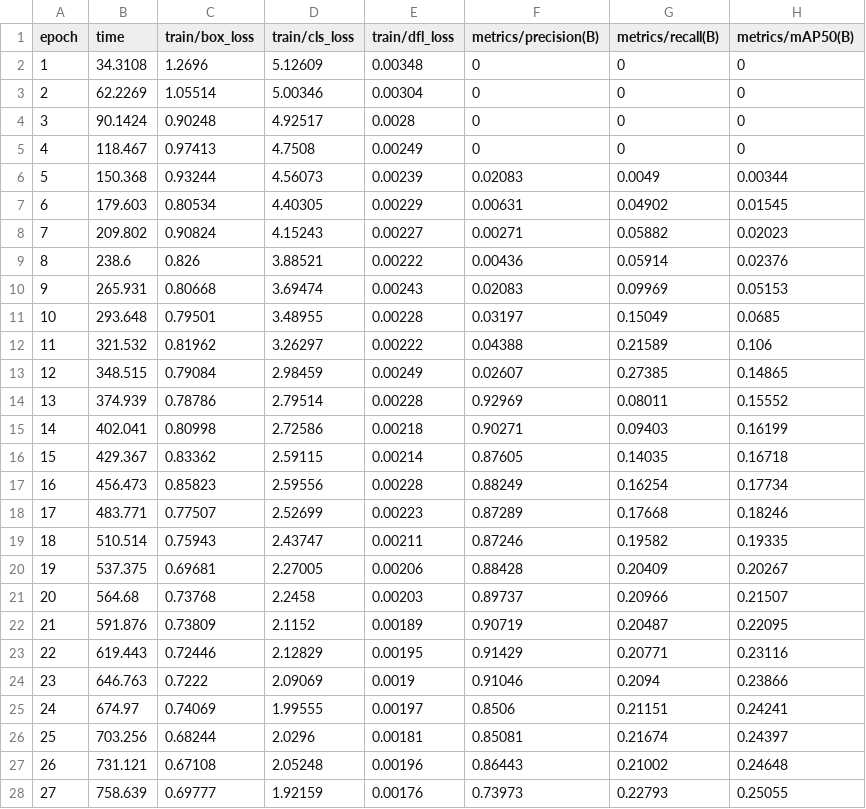
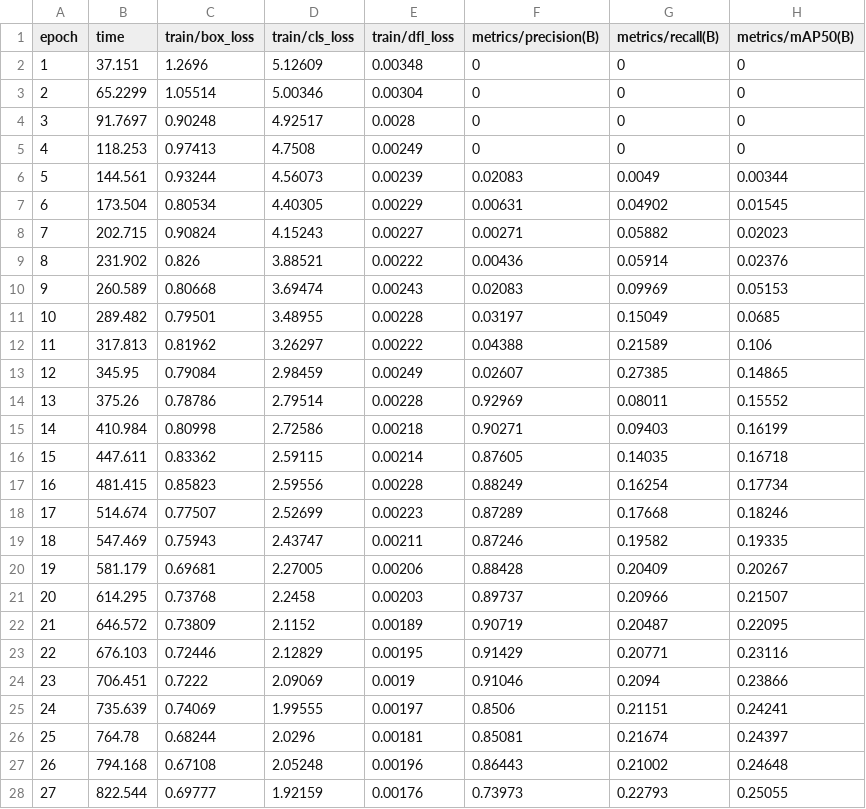
Before and after one commit to LucaMawyin/blackjack, a CSV file: runs/detect/train/results.csv, drawn as a sheet; only a part is shown; the diff covers the shown part only; the diff names each change by its address in the sheet, - before the commit and + after, or states it on an @@ line.

Commit message:
Added card detection with webcam & retrained model to to accidentally duplicated label

```diff
--- a/runs/detect/train/results.csv
+++ b/runs/detect/train/results.csv
-B2 (time): 34.3108
+B2 (time): 37.151
-B3 (time): 62.2269
+B3 (time): 65.2299
-B4 (time): 90.1424
+B4 (time): 91.7697
-B5 (time): 118.467
+B5 (time): 118.253
-B6 (time): 150.368
+B6 (time): 144.561
-B7 (time): 179.603
+B7 (time): 173.504
-B8 (time): 209.802
+B8 (time): 202.715
-B9 (time): 238.6
+B9 (time): 231.902
-B10 (time): 265.931
+B10 (time): 260.589
-B11 (time): 293.648
+B11 (time): 289.482
-B12 (time): 321.532
+B12 (time): 317.813
-B13 (time): 348.515
+B13 (time): 345.95
-B14 (time): 374.939
+B14 (time): 375.26
-B15 (time): 402.041
+B15 (time): 410.984
-B16 (time): 429.367
+B16 (time): 447.611
-B17 (time): 456.473
+B17 (time): 481.415
-B18 (time): 483.771
+B18 (time): 514.674
-B19 (time): 510.514
+B19 (time): 547.469
-B20 (time): 537.375
+B20 (time): 581.179
-B21 (time): 564.68
+B21 (time): 614.295
-B22 (time): 591.876
+B22 (time): 646.572
-B23 (time): 619.443
+B23 (time): 676.103
-B24 (time): 646.763
+B24 (time): 706.451
-B25 (time): 674.97
+B25 (time): 735.639
-B26 (time): 703.256
+B26 (time): 764.78
-B27 (time): 731.121
+B27 (time): 794.168
-B28 (time): 758.639
+B28 (time): 822.544
```
Also changed, not shown: 73 edited cells elsewhere in this file, 13 other files.
